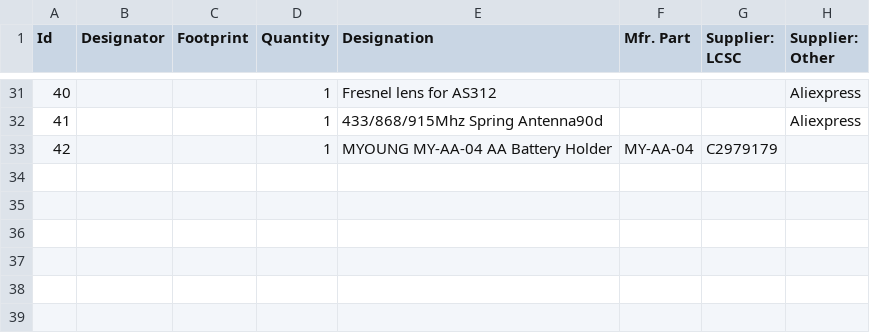
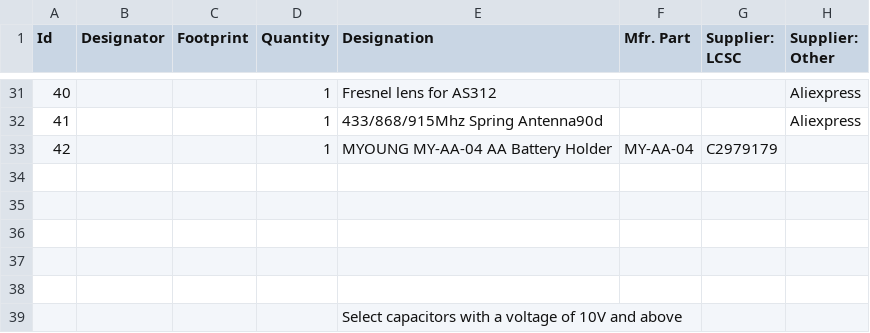
Before and after one commit to PricelessToolkit/MailBoxGuard, a CSV file: PCB/MailBox_Guard_Boom.csv, drawn as a sheet; only a part is shown, gaps mark what is left out.

Commit message:
Cap Voltage

```diff
--- a/PCB/MailBox_Guard_Boom.csv
+++ b/PCB/MailBox_Guard_Boom.csv
@@ -33 +33,7 @@ Id;Designator;Footprint;Quantity;Designation;Mfr. Part;Supplier: LCSC;Supplier:
 42;;;1;MYOUNG MY-AA-04 AA Battery Holder;MY-AA-04;C2979179;
+;;;;;;;
+;;;;;;;
+;;;;;;;
+;;;;;;;
+;;;;;;;
+;;;;Select capacitors with a voltage of 10V and above;;;
```
